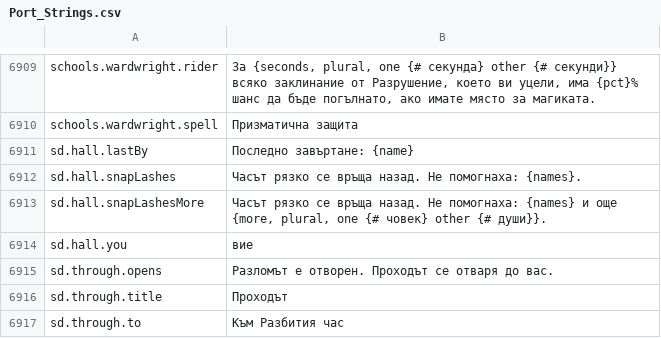
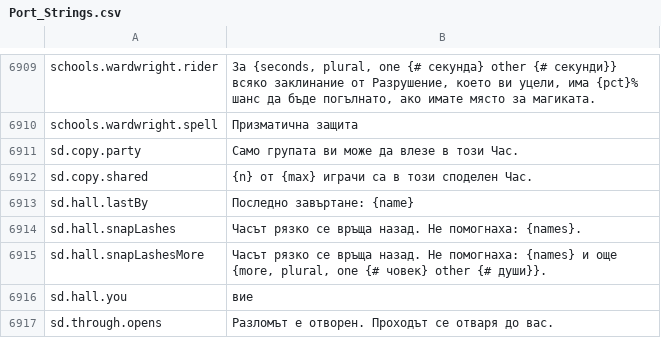
Before and after one commit to Lattymoy/daggerfall-js-source, a CSV file: locales/bg/Port_Strings.csv, drawn as a sheet; only a part is shown, gaps mark what is left out; the shorter side is filled out with more unchanged rows.

```diff
--- a/locales/bg/Port_Strings.csv
+++ b/locales/bg/Port_Strings.csv
@@ -6912,2 +6912,4 @@ schools.wardwright.rider,"За {seconds, plural, one {# секунда} other {#
 schools.wardwright.spell,"Призматична защита"
+sd.copy.party,"Само групата ви може да влезе в този Час."
+sd.copy.shared,"{n} от {max} играчи са в този споделен Час."
 sd.hall.lastBy,"Последно завъртане: {name}"
```
Also changed, not shown: locales/el/Port_Strings.csv, locales/ja/Port_Strings.csv, 48 other files.
